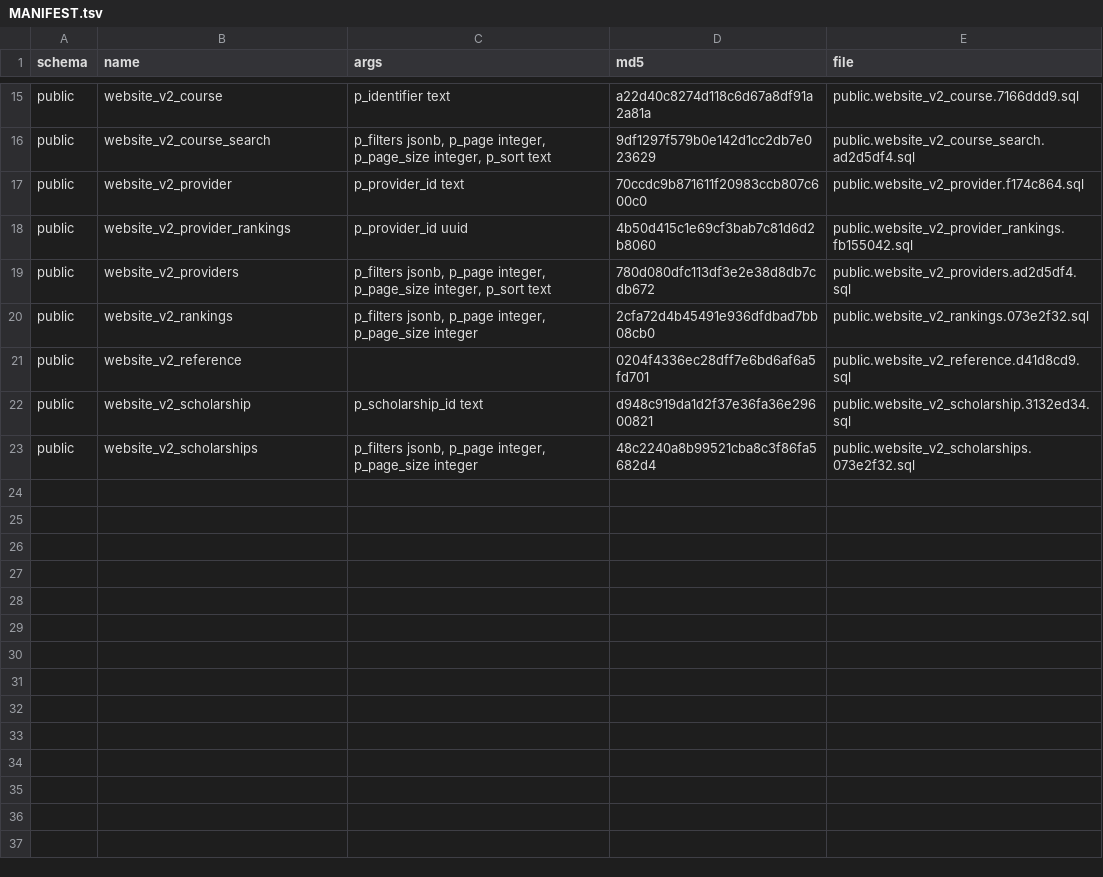
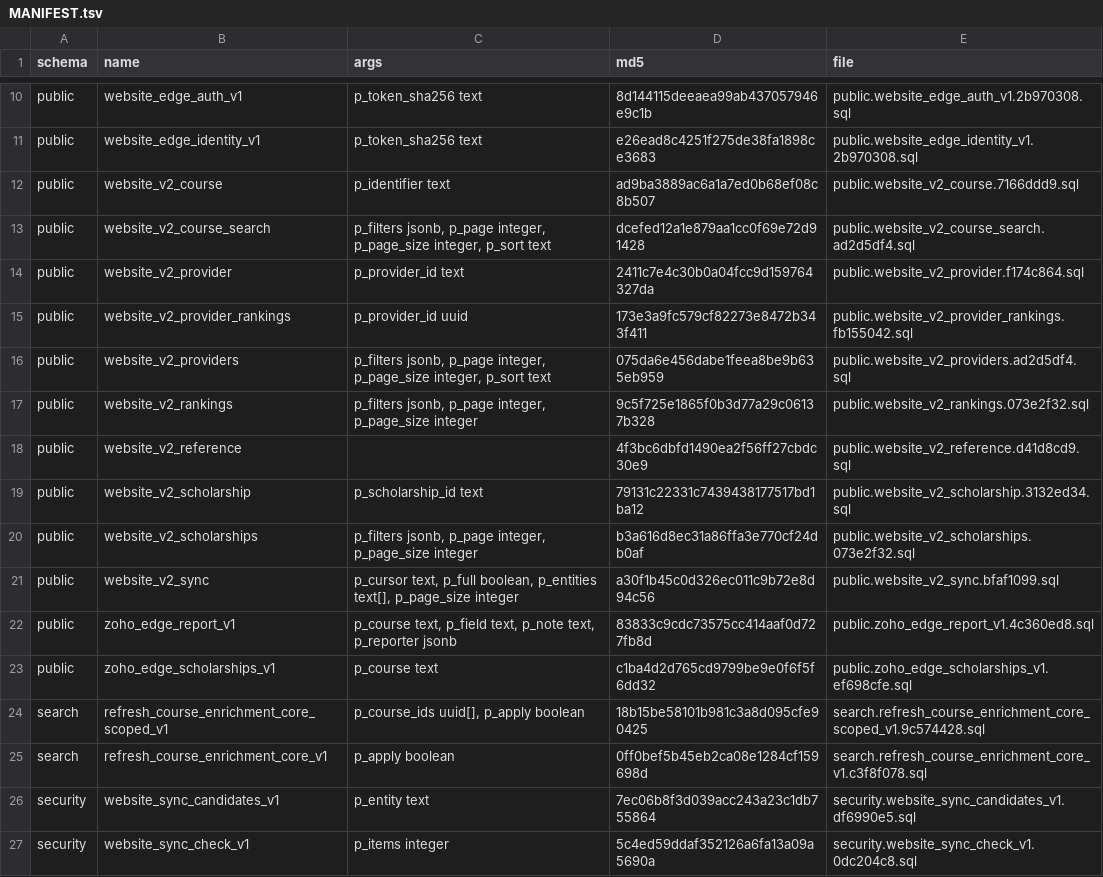
Before and after one commit to msinghbs-ai/Coursefinder-Pilot, a TSV file: supabase/live-capture/functions/MANIFEST.tsv, drawn as a sheet; only a part is shown, gaps mark what is left out; addresses are those after the commit; the diff covers the shown part only; the diff names each change by its address in the sheet, - before the commit and + after, or states it on an @@ line.

```diff
--- a/supabase/live-capture/functions/MANIFEST.tsv
+++ b/supabase/live-capture/functions/MANIFEST.tsv
+row 10: public | website_edge_auth_v1 | p_token_sha256 text | 8d144115deeaea99ab437057946e9c1b | public.website_edge_auth_v1.2b970308.sql
+row 11: public | website_edge_identity_v1 | p_token_sha256 text | e26ead8c4251f275de38fa1898ce3683 | public.website_edge_identity_v1.2b970308.sql
-D12 (md5): a22d40c8274d118c6d67a8df91a2a81a
+D12 (md5): ad9ba3889ac6a1a7ed0b68ef08c8b507
-D13 (md5): 9df1297f579b0e142d1cc2db7e023629
+D13 (md5): dcefed12a1e879aa1cc0f69e72d91428
-D14 (md5): 70ccdc9b871611f20983ccb807c600c0
+D14 (md5): 2411c7e4c30b0a04fcc9d159764327da
-D15 (md5): 4b50d415c1e69cf3bab7c81d6d2b8060
+D15 (md5): 173e3a9fc579cf82273e8472b343f411
-D16 (md5): 780d080dfc113df3e2e38d8db7cdb672
+D16 (md5): 075da6e456dabe1feea8be9b635eb959
-D17 (md5): 2cfa72d4b45491e936dfdbad7bb08cb0
+D17 (md5): 9c5f725e1865f0b3d77a29c06137b328
-D18 (md5): 0204f4336ec28dff7e6bd6af6a5fd701
+D18 (md5): 4f3bc6dbfd1490ea2f56ff27cbdc30e9
-D19 (md5): d948c919da1d2f37e36fa36e29600821
+D19 (md5): 79131c22331c7439438177517bd1ba12
-D20 (md5): 48c2240a8b99521cba8c3f86fa5682d4
+D20 (md5): b3a616d8ec31a86ffa3e770cf24db0af
+row 21: public | website_v2_sync | p_cursor text, p_full boolean, p_entities text[], p_page_size integer | a30f1b45c0d326ec011c9b72e8d94c56 | public.website_v2_sync.bfaf1099.sql
+row 22: public | zoho_edge_report_v1 | p_course text, p_field text, p_note text, p_reporter jsonb | 83833c9cdc73575cc414aaf0d727fb8d | public.zoho_edge_report_v1.4c360ed8.sql
+row 23: public | zoho_edge_scholarships_v1 | p_course text | c1ba4d2d765cd9799be9e0f6f5f6dd32 | public.zoho_edge_scholarships_v1.ef698cfe.sql
+row 24: search | refresh_course_enrichment_core_scoped_v1 | p_course_ids uuid[], p_apply boolean | 18b15be58101b981c3a8d095cfe90425 | search.refresh_course_enrichment_core_scoped_v1.9c574428.sql
+row 25: search | refresh_course_enrichment_core_v1 | p_apply boolean | 0ff0bef5b45eb2ca08e1284cf159698d | search.refresh_course_enrichment_core_v1.c3f8f078.sql
+row 26: security | website_sync_candidates_v1 | p_entity text | 7ec06b8f3d039acc243a23c1db755864 | security.website_sync_candidates_v1.df6990e5.sql
+row 27: security | website_sync_check_v1 | p_items integer | 5c4ed59ddaf352126a6fa13a09a5690a | security.website_sync_check_v1.0dc204c8.sql
```
Also changed, not shown: 5 added rows, 9 removed rows and 1 edited cell elsewhere in this file, 33 other files.
